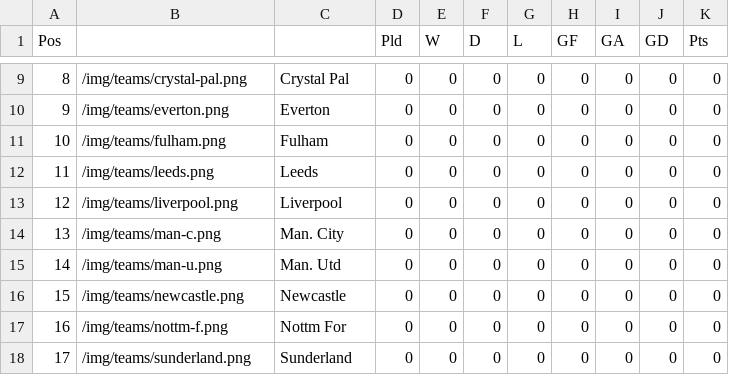
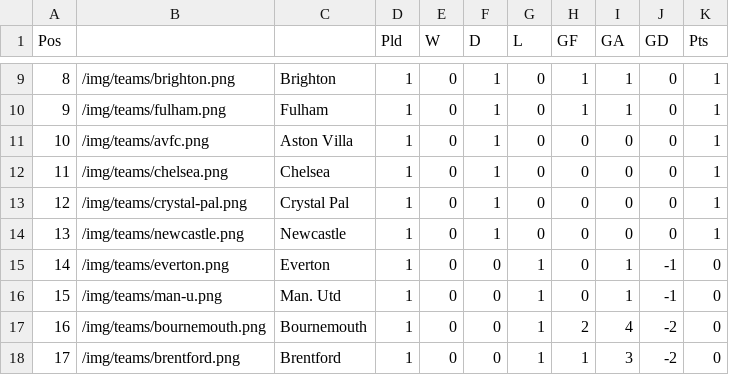
Before and after one commit to mitcpe/footy, a CSV file: assets/tabs/prem2526.csv, drawn as a sheet; only a part is shown, gaps mark what is left out; the diff covers the shown part only.

```diff
--- a/assets/tabs/prem2526.csv
+++ b/assets/tabs/prem2526.csv
@@ -9,10 +9,10 @@ Pos,,,Pld,W,D,L,GF,GA,GD,Pts
-8,/img/teams/crystal-pal.png,Crystal Pal,0,0,0,0,0,0,0,0
-9,/img/teams/everton.png,Everton,0,0,0,0,0,0,0,0
-10,/img/teams/fulham.png,Fulham,0,0,0,0,0,0,0,0
-11,/img/teams/leeds.png,Leeds,0,0,0,0,0,0,0,0
-12,/img/teams/liverpool.png,Liverpool,0,0,0,0,0,0,0,0
-13,/img/teams/man-c.png,Man. City,0,0,0,0,0,0,0,0
-14,/img/teams/man-u.png,Man. Utd,0,0,0,0,0,0,0,0
-15,/img/teams/newcastle.png,Newcastle,0,0,0,0,0,0,0,0
-16,/img/teams/nottm-f.png,Nottm For,0,0,0,0,0,0,0,0
-17,/img/teams/sunderland.png,Sunderland,0,0,0,0,0,0,0,0
+8,/img/teams/brighton.png,Brighton,1,0,1,0,1,1,0,1
+9,/img/teams/fulham.png,Fulham,1,0,1,0,1,1,0,1
+10,/img/teams/avfc.png,Aston Villa,1,0,1,0,0,0,0,1
+11,/img/teams/chelsea.png,Chelsea,1,0,1,0,0,0,0,1
+12,/img/teams/crystal-pal.png,Crystal Pal,1,0,1,0,0,0,0,1
+13,/img/teams/newcastle.png,Newcastle,1,0,1,0,0,0,0,1
+14,/img/teams/everton.png,Everton,1,0,0,1,0,1,-1,0
+15,/img/teams/man-u.png,Man. Utd,1,0,0,1,0,1,-1,0
+16,/img/teams/bournemouth.png,Bournemouth,1,0,0,1,2,4,-2,0
+17,/img/teams/brentford.png,Brentford,1,0,0,1,1,3,-2,0
```
Also changed, not shown: 65 edited cells elsewhere in this file, assets/txfers/txferin2425.csv, 9 other files.
